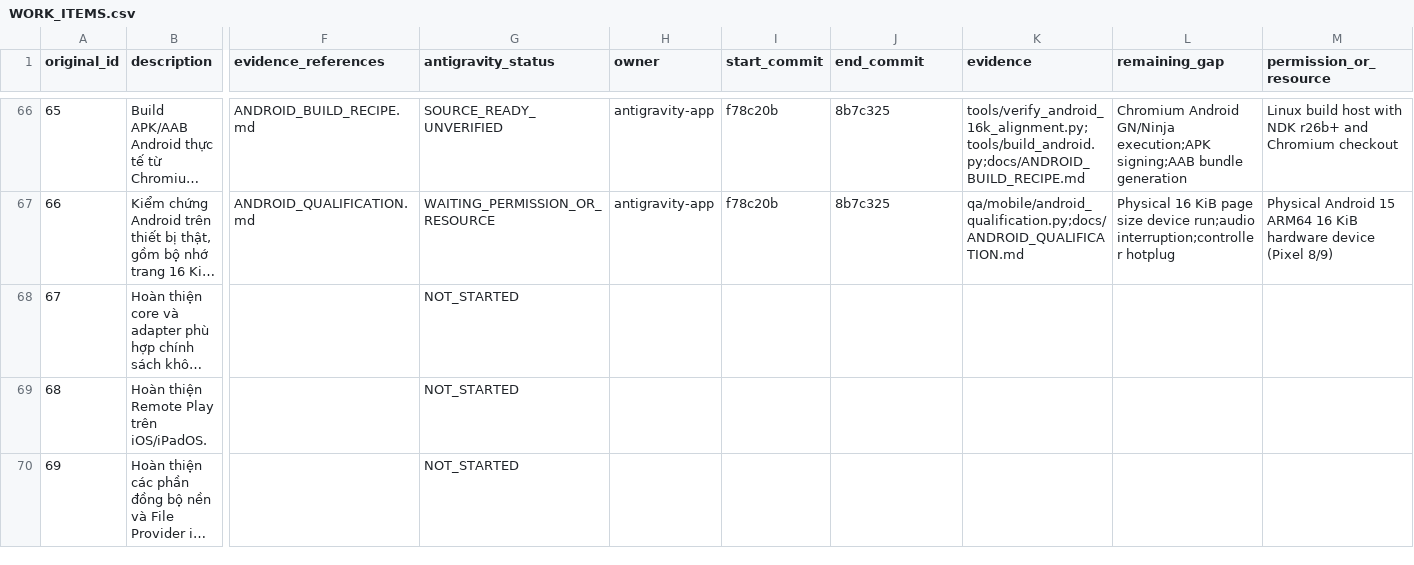
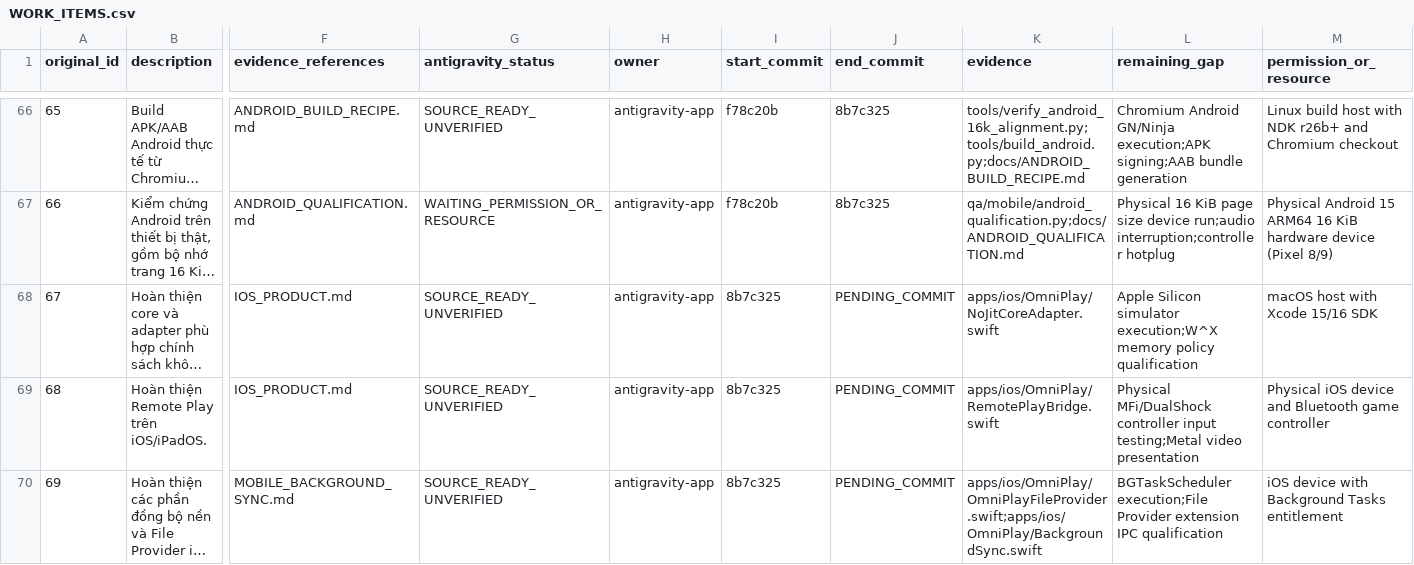
Before and after one commit to lyzaghi/vlikeon, a CSV file: docs/handoff/antigravity/2026-10-25/WORK_ITEMS.csv, drawn as a sheet; only a part is shown, gaps mark what is left out; long unchanged cells end in …; the diff covers the shown part only; the diff names each change by its address in the sheet, - before the commit and + after, or states it on an @@ line.

Commit message:
feat(ios): implement non-JIT adapter, remote play bridge, file provider, l10n, and qualification (items 67-72)

```diff
--- a/docs/handoff/antigravity/2026-10-25/WORK_ITEMS.csv
+++ b/docs/handoff/antigravity/2026-10-25/WORK_ITEMS.csv
-F68:F69 (evidence_references): (empty)
+F68:F69 (evidence_references): IOS_PRODUCT.md
-G68:G70 (antigravity_status): NOT_STARTED
+G68:G70 (antigravity_status): SOURCE_READY_UNVERIFIED
-H68:H70 (owner): (empty)
+H68:H70 (owner): antigravity-app
-I68:I70 (start_commit): (empty)
+I68:I70 (start_commit): 8b7c325
-J68:J70 (end_commit): (empty)
+J68:J70 (end_commit): PENDING_COMMIT
-K68 (evidence): (empty)
+K68 (evidence): apps/ios/OmniPlay/NoJitCoreAdapter.swift
-L68 (remaining_gap): (empty)
+L68 (remaining_gap): Apple Silicon simulator execution;W^X memory policy qualification
-M68 (permission_or_resource): (empty)
+M68 (permission_or_resource): macOS host with Xcode 15/16 SDK
-K69 (evidence): (empty)
+K69 (evidence): apps/ios/OmniPlay/RemotePlayBridge.swift
-L69 (remaining_gap): (empty)
+L69 (remaining_gap): Physical MFi/DualShock controller input testing;Metal video presentation
-M69 (permission_or_resource): (empty)
+M69 (permission_or_resource): Physical iOS device and Bluetooth game controller
-F70 (evidence_references): (empty)
+F70 (evidence_references): MOBILE_BACKGROUND_SYNC.md
-K70 (evidence): (empty)
+K70 (evidence): apps/ios/OmniPlay/OmniPlayFileProvider.swift;apps/ios/OmniPlay/BackgroundSync.swift
-L70 (remaining_gap): (empty)
+L70 (remaining_gap): BGTaskScheduler execution;File Provider extension IPC qualification
-M70 (permission_or_resource): (empty)
+M70 (permission_or_resource): iOS device with Background Tasks entitlement
```
Also changed, not shown: 24 edited cells elsewhere in this file, 11 other files.
